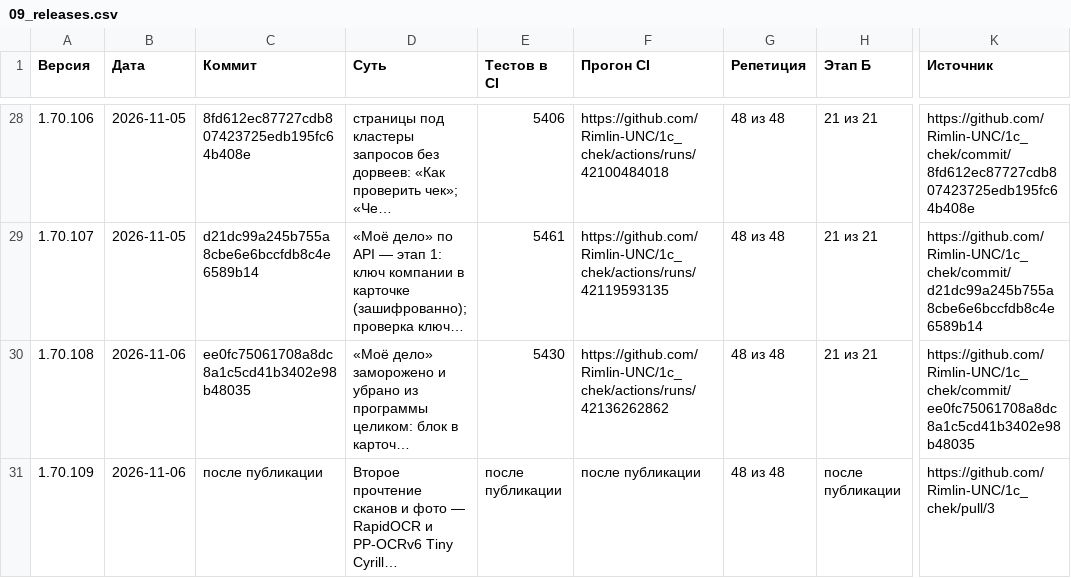
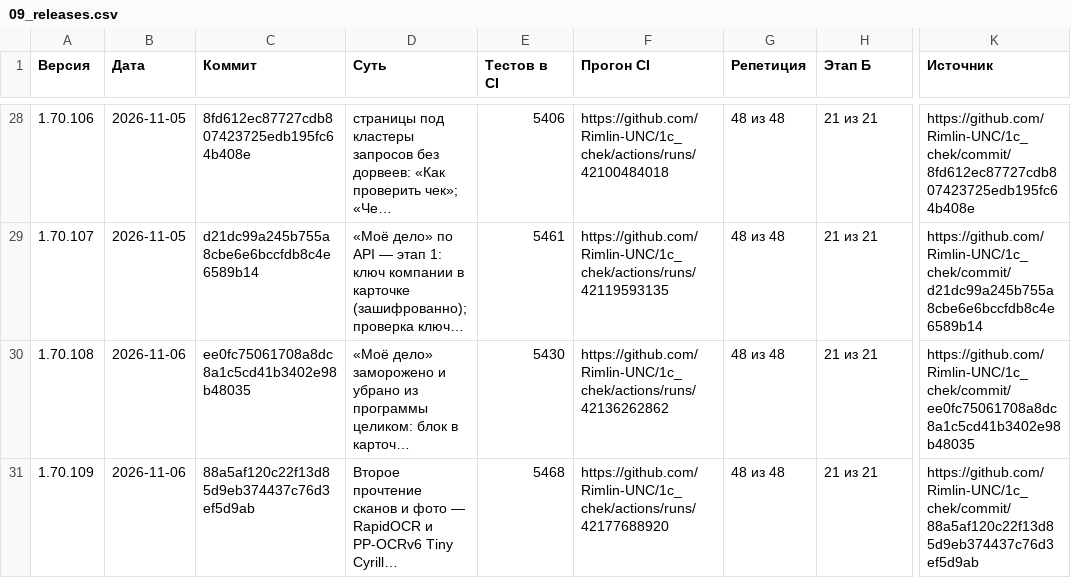
Before and after one commit to Rimlin-UNC/1c_chek, a CSV file: docs/kb/09_releases.csv, drawn as a sheet; only a part is shown, gaps mark what is left out; long unchanged cells end in …; the diff names each change by its address in the sheet, - before the commit and + after, or states it on an @@ line.

```diff
--- a/docs/kb/09_releases.csv
+++ b/docs/kb/09_releases.csv
-C31 (Коммит): после публикации
+C31 (Коммит): 88a5af120c22f13d85d9eb374437c76d3ef5d9ab
-E31 (Тестов в CI): после публикации
+E31 (Тестов в CI): 5468
-F31 (Прогон CI): после публикации
+F31 (Прогон CI): https://github.com/Rimlin-UNC/1c_chek/actions/runs/42177688920
-H31 (Этап Б): после публикации
+H31 (Этап Б): 21 из 21
-K31 (Источник): https://github.com/Rimlin-UNC/1c_chek/pull/3
+K31 (Источник): https://github.com/Rimlin-UNC/1c_chek/commit/88a5af120c22f13d85d9eb374437c76d3ef5d9ab
```
Also changed, not shown: docs/kb/08_session_journal.csv, 6 other files.
